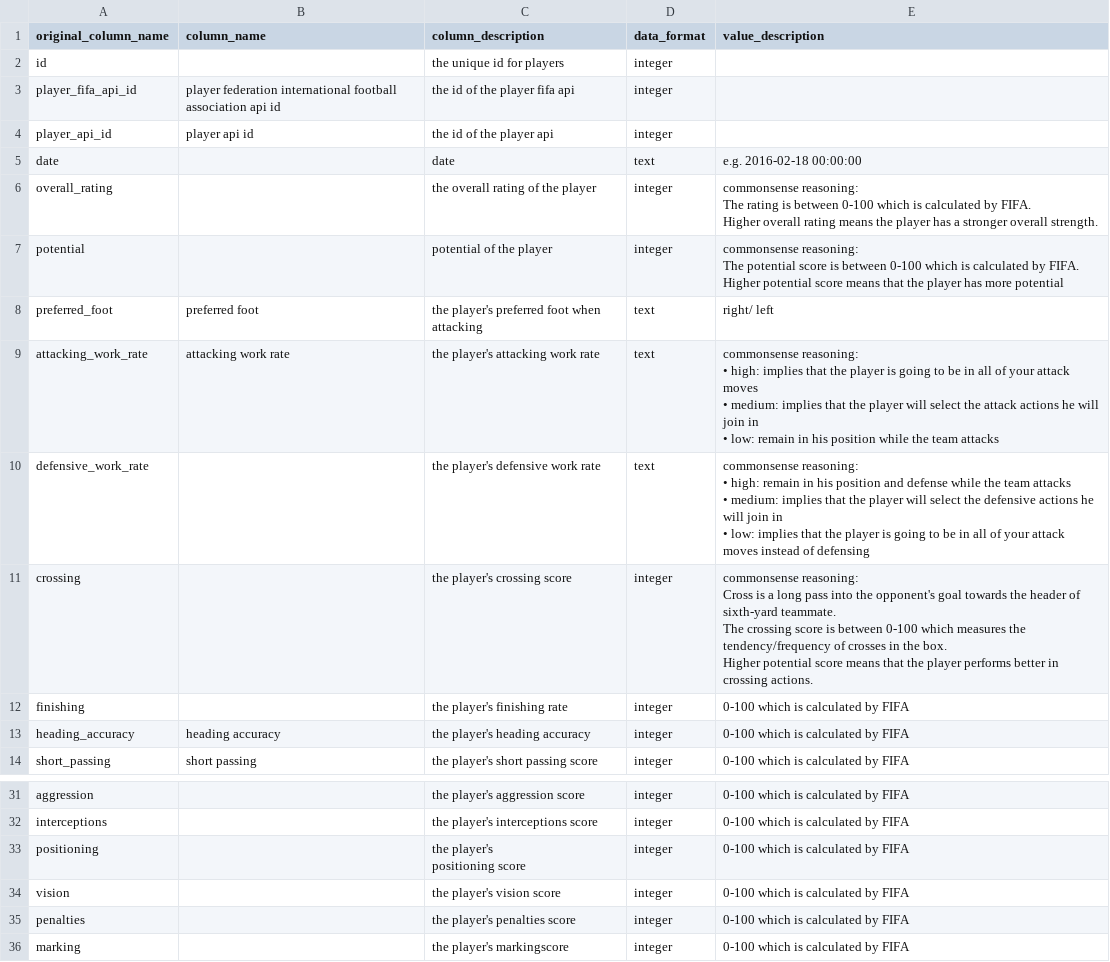
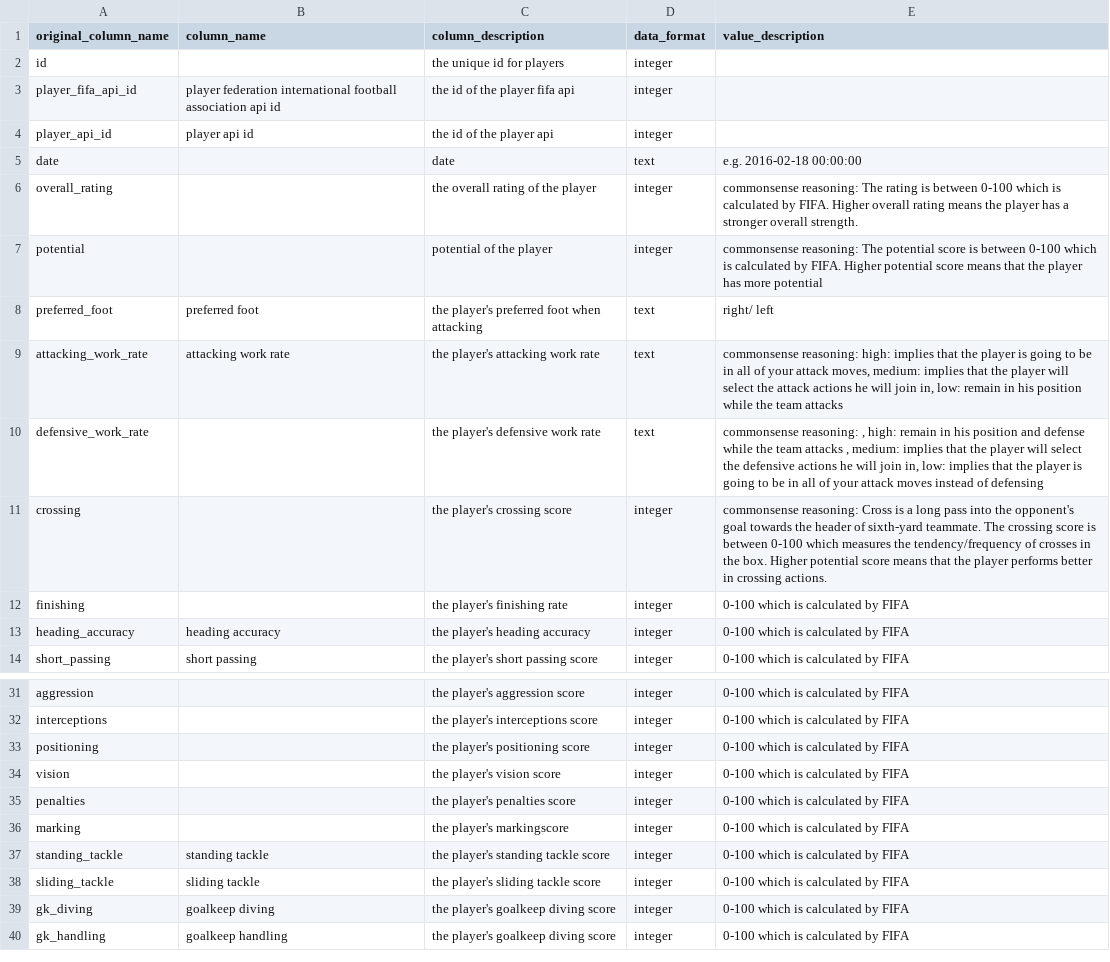
Before and after one commit to albi2/thesis-text-to-SQL, a CSV file: dataset/dev/databases/european_football_2/database_description/Player_Attributes.csv, drawn as a sheet; only a part is shown, gaps mark what is left out; the shorter side is filled out with more unchanged rows; ↵ is a line break in a cell; the diff names each change by its address in the sheet, - before the commit and + after, or states it on an @@ line.

```diff
--- a/dataset/dev/databases/european_football_2/database_description/Player_Attributes.csv
+++ b/dataset/dev/databases/european_football_2/database_description/Player_Attributes.csv
-E6 (value_description): …overall strength.
+E6 (value_description): …overall strength.
-E7 (value_description): …more potential
+E7 (value_description): …more potential
-E9 (value_description): commonsense reasoning: ↵ • high: implies that the player is going to be in all of your attack moves ↵ • medium: implies that the player will select the attack actions he will join in ↵ • low: remain…
+E9 (value_description): commonsense reasoning: high: implies that the player is going to be in all of your attack moves, medium: implies that the player will select the attack actions he will join in, low: remain…
-E10 (value_description): commonsense reasoning: ↵ • high: remain in his position and defense while the team attacks ↵ • medium: implies that the player will select the defensive actions he will join in ↵ • low: implies…
+E10 (value_description): commonsense reasoning: , high: remain in his position and defense while the team attacks , medium: implies that the player will select the defensive actions he will join in, low: implies…
-E11 (value_description): …crossing actions.
+E11 (value_description): …crossing actions.
-C33 (column_description): the player's ↵ positioning score
+C33 (column_description): the player's positioning score
```
Also changed, not shown: dataset/dev/databases/california_schools/database_description/schools.csv, dataset/dev/databases/european_football_2/database_description/Team_Attributes.csv, 35 other files.
